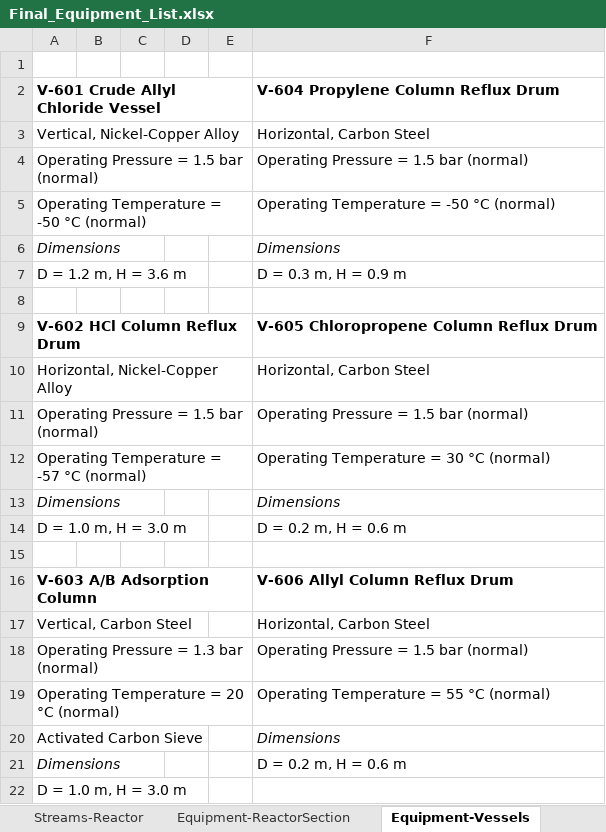
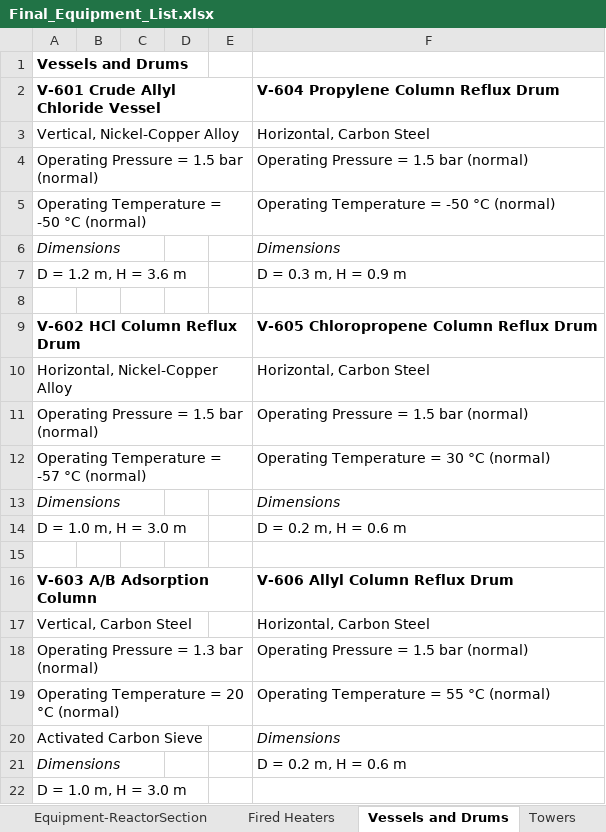
Before and after one commit to akullmanUW/TeamA6, an Excel workbook: Final Aspen and Visio Files/Final_Equipment_List.xlsx, sheet Vessels and Drums, drawn as a sheet; values as stored, in another font and other column widths than the file's, no borders; the diff names each change by its address in the sheet, - before the commit and + after, or states it on an @@ line.

```diff
--- a/Final Aspen and Visio Files/Final_Equipment_List.xlsx (sheet Vessels and Drums)
+++ b/Final Aspen and Visio Files/Final_Equipment_List.xlsx (sheet Vessels and Drums)
-sheet tab: Equipment-Vessels
+sheet tab: Vessels and Drums
-sheet tab: Streams-Reactor
+sheet tab: Fired Heaters
-A1: (empty)
+A1: Vessels and Drums
```
Also changed, not shown: sheet Heat Exchangers, sheet Equipment-ReactorSection, sheet Pumps, sheet Towers, sheet Compressors, other sheet tabs, 7 other files.
